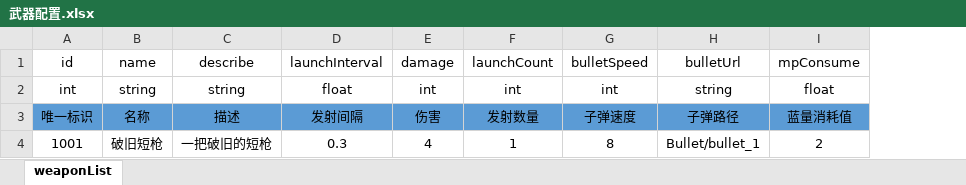
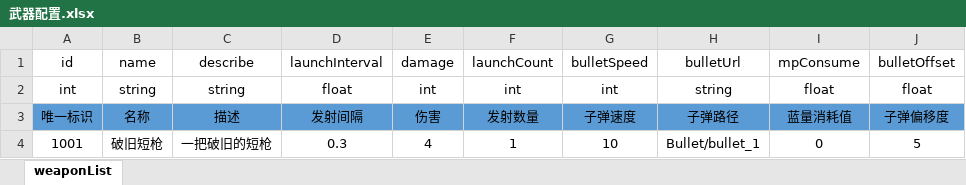
Before and after one commit to AnYueBoy/Imitate-Soul-Knight, an Excel workbook: Imitate-Soul-Knight-Project/配置表/武器配置.xlsx, sheet weaponList, drawn as a sheet; values as stored, in another font and other column widths than the file's, no borders; the diff names each change by its address in the sheet, - before the commit and + after, or states it on an @@ line.

```diff
--- a/Imitate-Soul-Knight-Project/配置表/武器配置.xlsx (sheet weaponList)
+++ b/Imitate-Soul-Knight-Project/配置表/武器配置.xlsx (sheet weaponList)
+column J, rows 1-4: bulletOffset | float | 子弹偏移度 | 5
-G4: 8
+G4: 10
-I4: 2
+I4: 0
```
Also changed, not shown: 3 other files.
